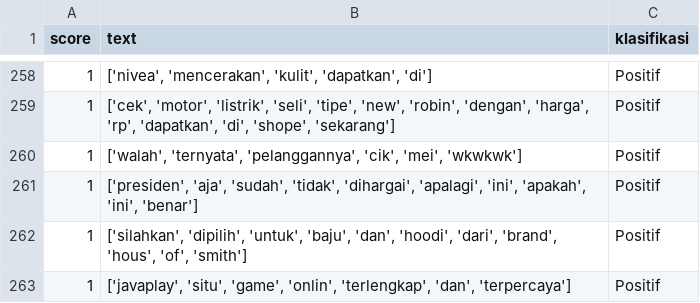
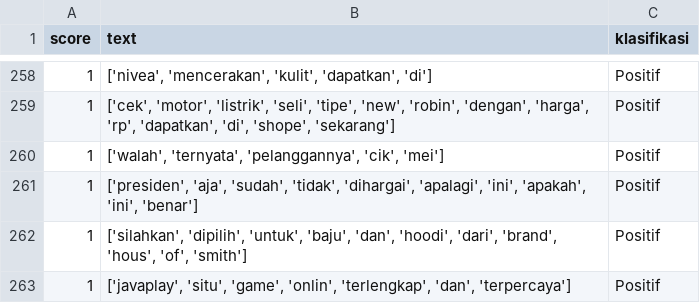
Before and after one commit to arifadli/Oprekan, a CSV file: Text Mining/Data Prepro Ver1 Labelling Pos.csv, drawn as a sheet; only a part is shown, gaps mark what is left out; the diff covers the shown part only.

```diff
--- a/Text Mining/Data Prepro Ver1 Labelling Pos.csv
+++ b/Text Mining/Data Prepro Ver1 Labelling Pos.csv
@@ -259,3 +259,3 @@ score;text;klasifikasi
 1;['cek', 'motor', 'listrik', 'seli', 'tipe', 'new', 'robin', 'dengan', 'harga', 'rp', 'dapatkan', 'di', 'shope', 'sekarang'];Positif
-1;['walah', 'ternyata', 'pelanggannya', 'cik', 'mei', 'wkwkwk'];Positif
+1;['walah', 'ternyata', 'pelanggannya', 'cik', 'mei'];Positif
 1;['presiden', 'aja', 'sudah', 'tidak', 'dihargai', 'apalagi', 'ini', 'apakah', 'ini', 'benar'];Positif
```
Also changed, not shown: 41 edited cells elsewhere in this file, 1 other file.
